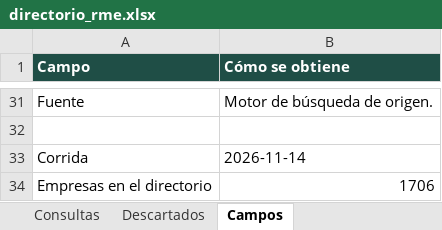
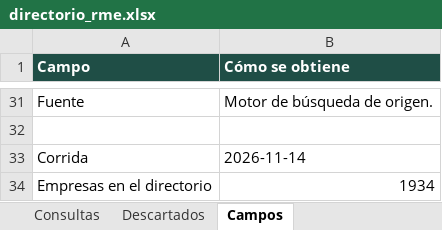
Before and after one commit to checkinnsaltillo-byte/OXXO, an Excel workbook: directorio_rme.xlsx, sheet Campos, drawn as a sheet; only a part is shown, gaps mark what is left out; values as stored, in another font and other column widths than the file's, no borders; the diff names each change by its address in the sheet, - before the commit and + after, or states it on an @@ line.

```diff
--- a/directorio_rme.xlsx (sheet Campos)
+++ b/directorio_rme.xlsx (sheet Campos)
-B34 (Cómo se obtiene): 1706
+B34 (Cómo se obtiene): 1934
```
Also changed, not shown: sheet Directorio, sheet Descartados, sheet Consultas, sheet Resumen por estado, 2 other files.
